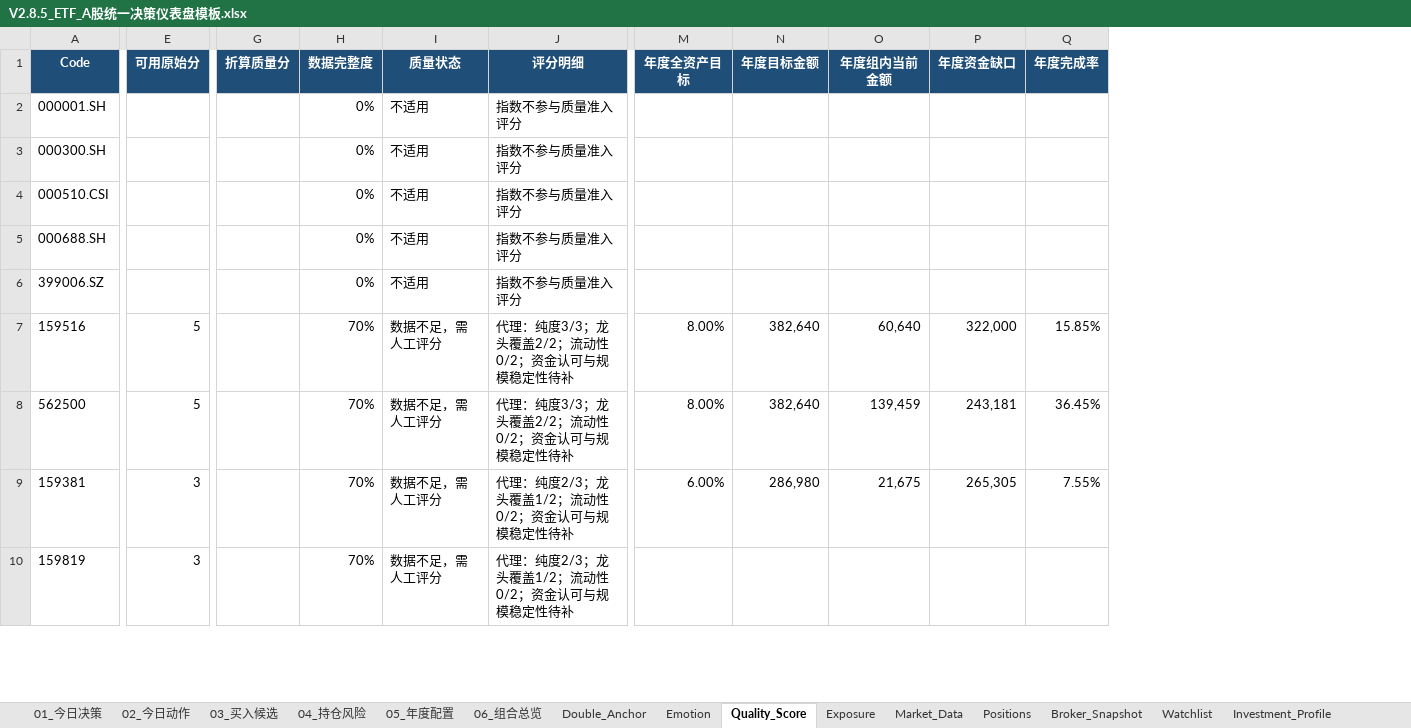
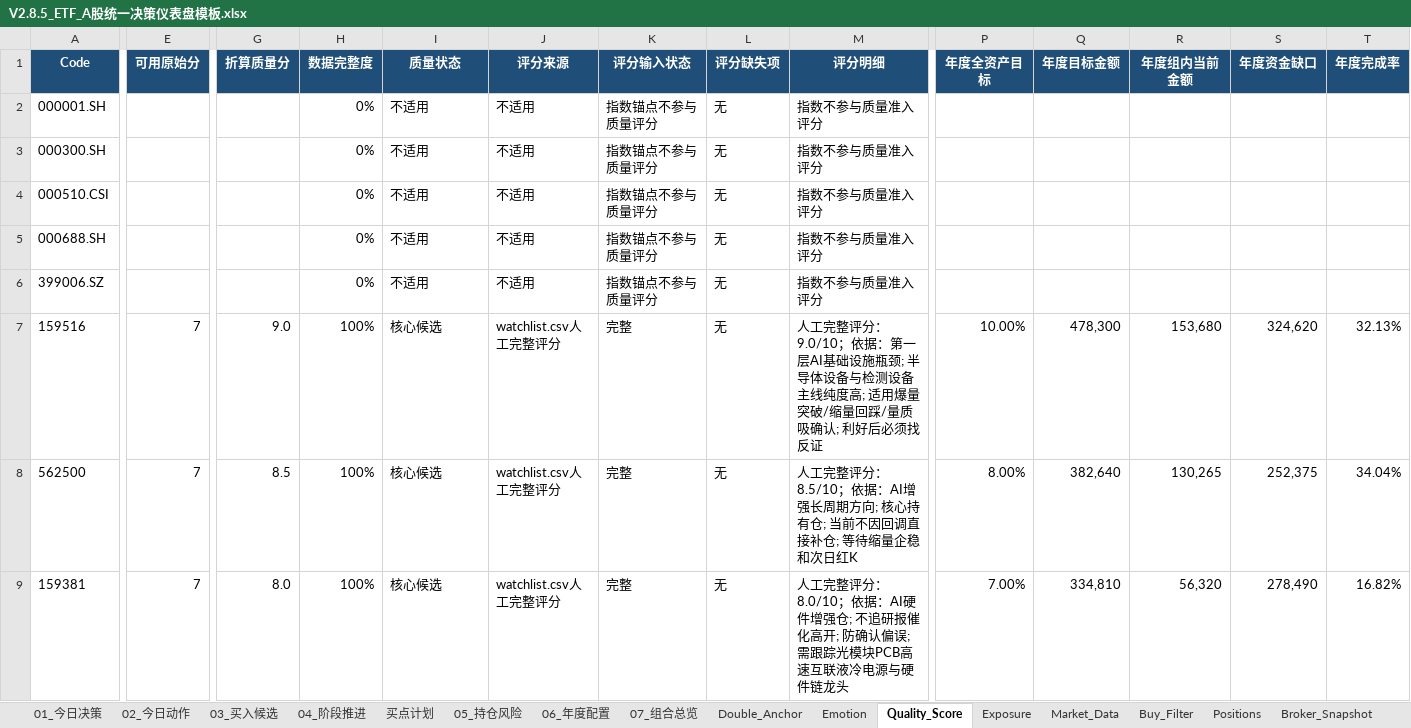
Before and after one commit to seanyaohan-blip/stock-analysis-, an Excel workbook: V2.8.5_ETF_A股统一决策仪表盘模板.xlsx, sheet Quality_Score, drawn as a sheet; only a part is shown, gaps mark what is left out; values as stored, in another font and other column widths than the file's, no borders; conditional formats not drawn; removed rows and columns are numbered as before the commit, all else as after; rows hold the shown columns only; the diff covers the shown part only; the diff names each change by its address in the sheet, - before the commit and + after, or states it on an @@ line.

```diff
--- a/V2.8.5_ETF_A股统一决策仪表盘模板.xlsx (sheet Quality_Score)
+++ b/V2.8.5_ETF_A股统一决策仪表盘模板.xlsx (sheet Quality_Score)
-sheet tab: 04_持仓风险
+sheet tab: 04_阶段推进
-sheet tab: 05_年度配置
+sheet tab: 买点计划
-sheet tab: 06_组合总览
+sheet tab: 05_持仓风险
+sheet tab: 06_年度配置
+sheet tab: 07_组合总览
+sheet tab: Buy_Filter
+column J (评分来源), rows 2-9: 不适用 | 不适用 | 不适用 | 不适用 | 不适用 | watchlist.csv人工完整评分 | watchlist.csv人工完整评分 | watchlist.csv人工完整评分
+column K (评分输入状态), rows 2-9: 指数锚点不参与质量评分 | 指数锚点不参与质量评分 | 指数锚点不参与质量评分 | 指数锚点不参与质量评分 | 指数锚点不参与质量评分 | 完整 | 完整 | 完整
+column L (评分缺失项), rows 2-9: all 无
-E7:E8 (可用原始分): 5
+E7:E8 (可用原始分): 7
-G7 (折算质量分): (empty)
+G7 (折算质量分): 9.0
-H7:H9 (数据完整度): 70%
+H7:H9 (数据完整度): 100%
-I7:I9 (质量状态): 数据不足，需人工评分
+I7:I9 (质量状态): 核心候选
-M7 (评分明细): 代理：纯度3/3；龙头覆盖2/2；流动性0/2；资金认可与规模稳定性待补
+M7 (评分明细): 人工完整评分：9.0/10；依据：第一层AI基础设施瓶颈; 半导体设备与检测设备主线纯度高; 适用爆量突破/缩量回踩/量质吸确认; 利好后必须找反证
-P7 (年度全资产目标): 8.00%
+P7 (年度全资产目标): 10.00%
-Q7 (年度目标金额): 382,640
+Q7 (年度目标金额): 478,300
-R7 (年度组内当前金额): 60,640
+R7 (年度组内当前金额): 153,680
-S7 (年度资金缺口): 322,000
+S7 (年度资金缺口): 324,620
-T7 (年度完成率): 15.85%
+T7 (年度完成率): 32.13%
-G8 (折算质量分): (empty)
+G8 (折算质量分): 8.5
-M8 (评分明细): 代理：纯度3/3；龙头覆盖2/2；流动性0/2；资金认可与规模稳定性待补
+M8 (评分明细): 人工完整评分：8.5/10；依据：AI增强长周期方向; 核心持有仓; 当前不因回调直接补仓; 等待缩量企稳和次日红K
-R8 (年度组内当前金额): 139,459
+R8 (年度组内当前金额): 130,265
-S8 (年度资金缺口): 243,181
+S8 (年度资金缺口): 252,375
-T8 (年度完成率): 36.45%
+T8 (年度完成率): 34.04%
-E9 (可用原始分): 3
+E9 (可用原始分): 7
-G9 (折算质量分): (empty)
+G9 (折算质量分): 8.0
-M9 (评分明细): 代理：纯度2/3；龙头覆盖1/2；流动性0/2；资金认可与规模稳定性待补
+M9 (评分明细): 人工完整评分：8.0/10；依据：AI硬件增强仓; 不追研报催化高开; 防确认偏误; 需跟踪光模块PCB高速互联液冷电源与硬件链龙头
-P9 (年度全资产目标): 6.00%
+P9 (年度全资产目标): 7.00%
-Q9 (年度目标金额): 286,980
+Q9 (年度目标金额): 334,810
-R9 (年度组内当前金额): 21,675
+R9 (年度组内当前金额): 56,320
-S9 (年度资金缺口): 265,305
+S9 (年度资金缺口): 278,490
-T9 (年度完成率): 7.55%
+T9 (年度完成率): 16.82%
-row 10: 159819 | 3 |  | 70% | 数据不足，需人工评分 | 代理：纯度2/3；龙头覆盖1/2；流动性0/2；资金认可与规模稳定性待补
```
Also changed, not shown: 16 added rows, 1 removed row, 83 edited cells and cell formats elsewhere in this sheet, sheet 03_买入候选, sheet Market_Data, sheet 04_阶段推进, sheet Positions, sheet Watchlist, sheet 买点计划, 12 more sheets, other sheet tabs, charts or pictures, 1st年配置表.xlsx, outputs/first_year_optimization/1st年配置表_优化版.xlsx, 30 other files.
